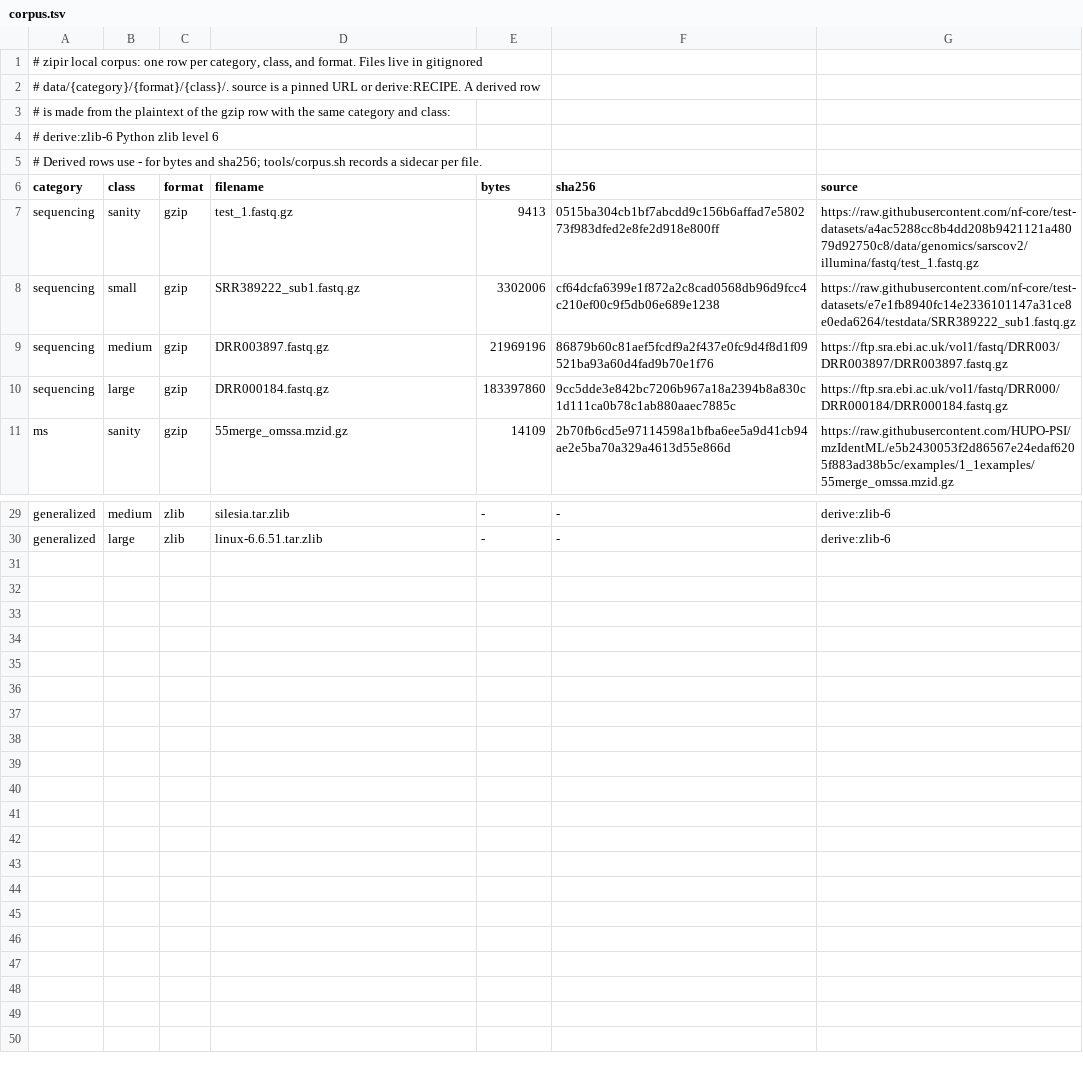
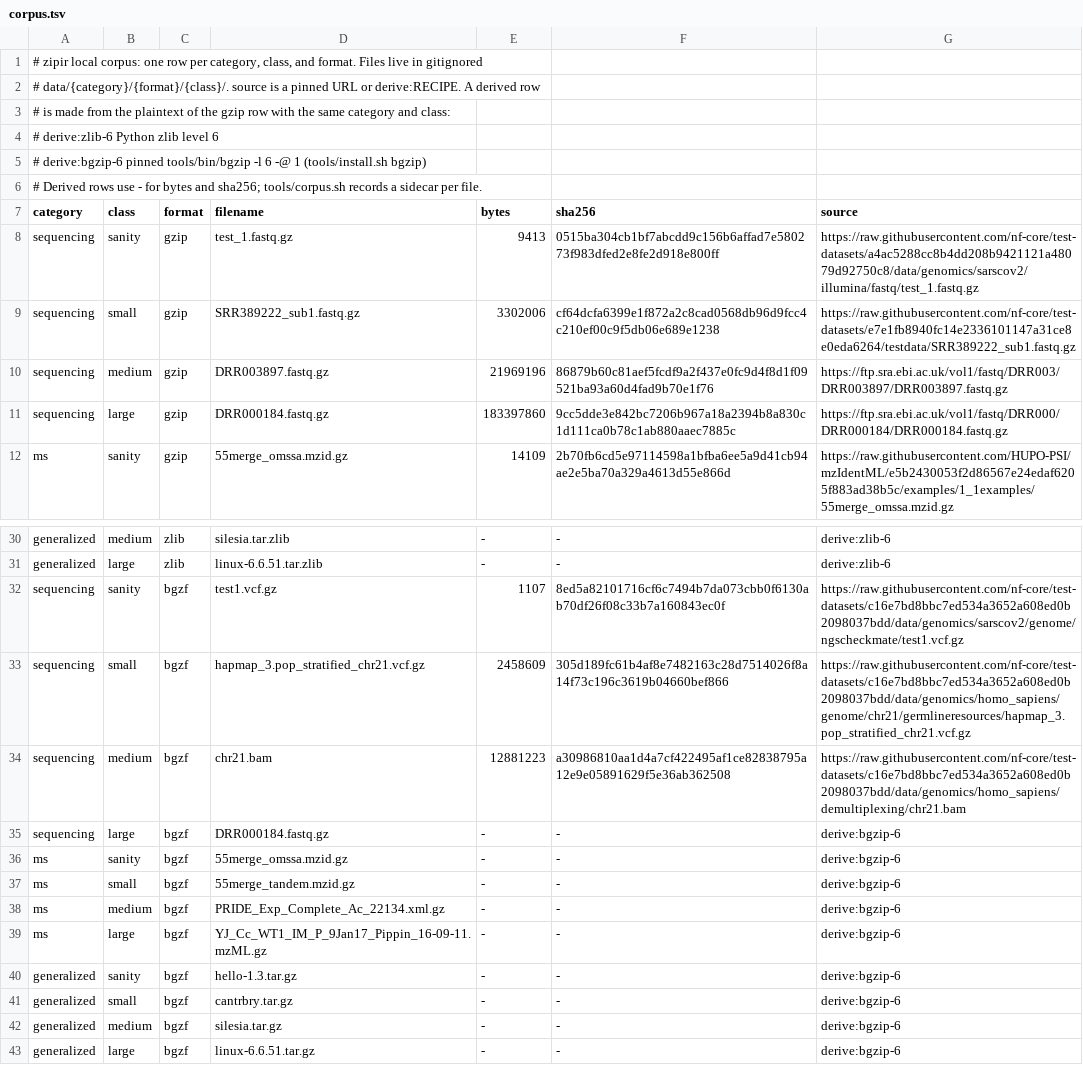
Before and after one commit to eneskemalergin/zipir, a TSV file: tools/corpus.tsv, drawn as a sheet; only a part is shown, gaps mark what is left out.

Commit message:
chore: add BGZF files to the corpus

```diff
--- a/tools/corpus.tsv
+++ b/tools/corpus.tsv
@@ -4,2 +4,3 @@
 #   derive:zlib-6   Python zlib level 6
+#   derive:bgzip-6  pinned tools/bin/bgzip -l 6 -@ 1 (tools/install.sh bgzip)
 # Derived rows use - for bytes and sha256; tools/corpus.sh records a sidecar per file.
@@ -30 +31,13 @@ generalized	medium	zlib	silesia.tar.zlib	-	-	derive:zlib-6
 generalized	large	zlib	linux-6.6.51.tar.zlib	-	-	derive:zlib-6
+sequencing	sanity	bgzf	test1.vcf.gz	1107	8ed5a82101716cf6c7494b7da073cbb0f6130ab70df26f08c33b7a160843ec0f	https://raw.githubusercontent.com/nf-core/test-datasets/c16e7bd8bbc7ed534a3652a608ed0b2098037bdd/data/genomics/sarscov2/genome/ngscheckmate/test1.vcf.gz
+sequencing	small	bgzf	hapmap_3.pop_stratified_chr21.vcf.gz	2458609	305d189fc61b4af8e7482163c28d7514026f8a14f73c196c3619b04660bef866	https://raw.githubusercontent.com/nf-core/test-datasets/c16e7bd8bbc7ed534a3652a608ed0b2098037bdd/data/genomics/homo_sapiens/genome/chr21/germlineresources/hapmap_3.pop_stratified_chr21.vcf.gz
+sequencing	medium	bgzf	chr21.bam	12881223	a30986810aa1d4a7cf422495af1ce82838795a12e9e05891629f5e36ab362508	https://raw.githubusercontent.com/nf-core/test-datasets/c16e7bd8bbc7ed534a3652a608ed0b2098037bdd/data/genomics/homo_sapiens/demultiplexing/chr21.bam
+sequencing	large	bgzf	DRR000184.fastq.gz	-	-	derive:bgzip-6
+ms	sanity	bgzf	55merge_omssa.mzid.gz	-	-	derive:bgzip-6
+ms	small	bgzf	55merge_tandem.mzid.gz	-	-	derive:bgzip-6
+ms	medium	bgzf	PRIDE_Exp_Complete_Ac_22134.xml.gz	-	-	derive:bgzip-6
+ms	large	bgzf	YJ_Cc_WT1_IM_P_9Jan17_Pippin_16-09-11.mzML.gz	-	-	derive:bgzip-6
+generalized	sanity	bgzf	hello-1.3.tar.gz	-	-	derive:bgzip-6
+generalized	small	bgzf	cantrbry.tar.gz	-	-	derive:bgzip-6
+generalized	medium	bgzf	silesia.tar.gz	-	-	derive:bgzip-6
+generalized	large	bgzf	linux-6.6.51.tar.gz	-	-	derive:bgzip-6
```
Also changed, not shown: 1 other file.
